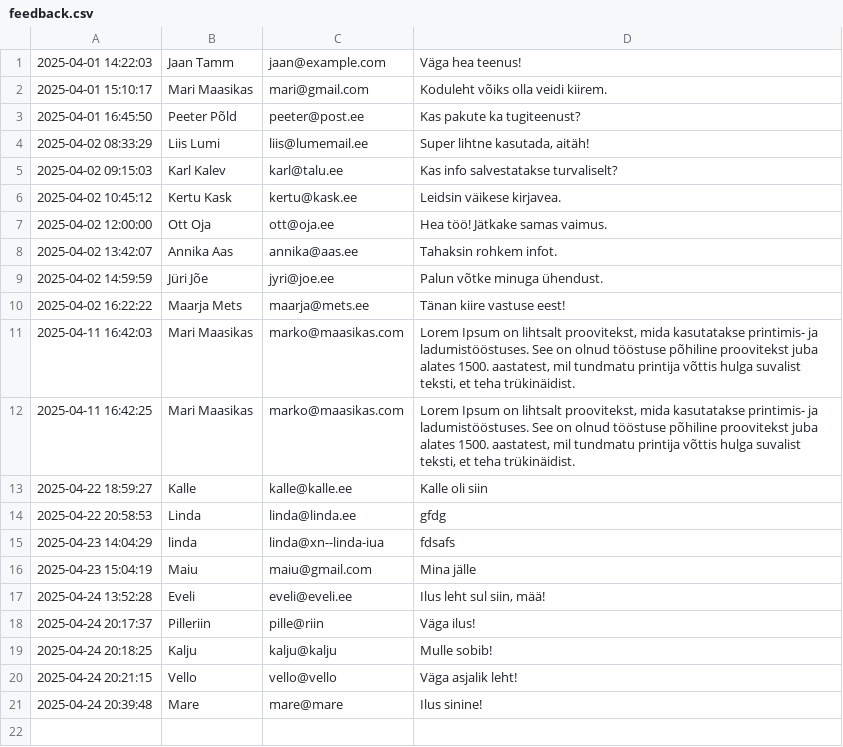
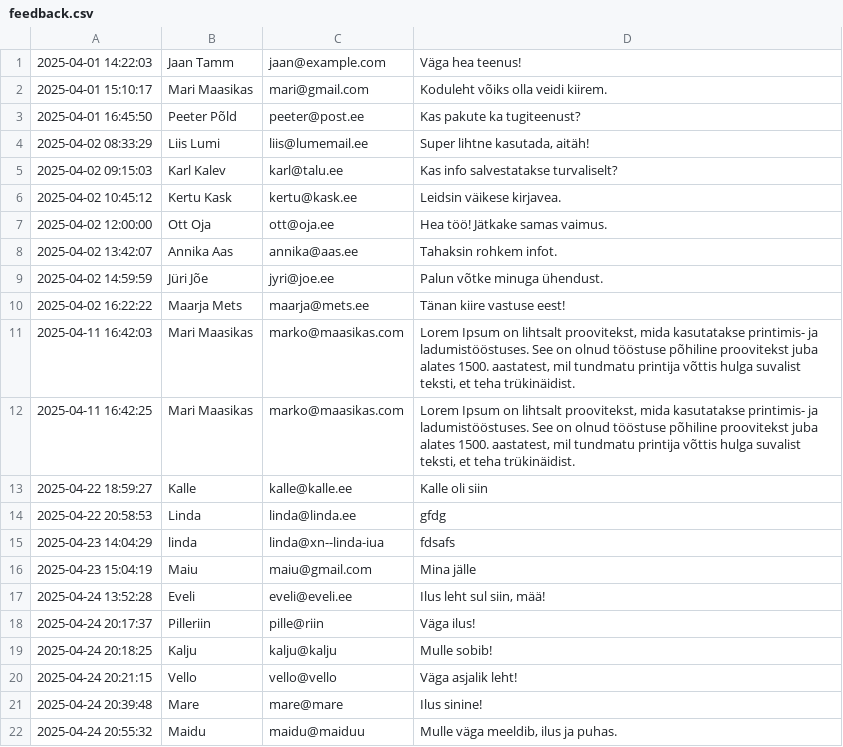
Before and after one commit to Stahelstrauch/homework, a CSV file: feedback.csv, drawn as a sheet.

```diff
--- a/feedback.csv
+++ b/feedback.csv
@@ -21 +21,2 @@
 2025-04-24 20:39:48;Mare;mare@mare;Ilus sinine!
+2025-04-24 20:55:32;Maidu;maidu@maiduu;Mulle väga meeldib, ilus ja puhas.
```
Also changed, not shown: 1 other file.
